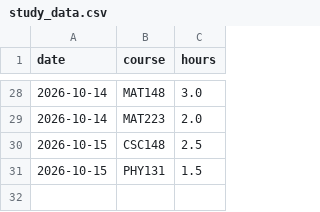
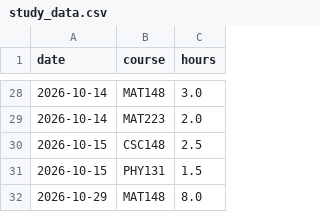
Before and after one commit to askjru/study-analyzer, a CSV file: study_data.csv, drawn as a sheet; only a part is shown, gaps mark what is left out.

```diff
--- a/study_data.csv
+++ b/study_data.csv
@@ -31 +31,2 @@ date,course,hours
 2026-10-15,PHY131,1.5
+2026-10-29,MAT148,8.0
```
Also changed, not shown: 4 other files.
